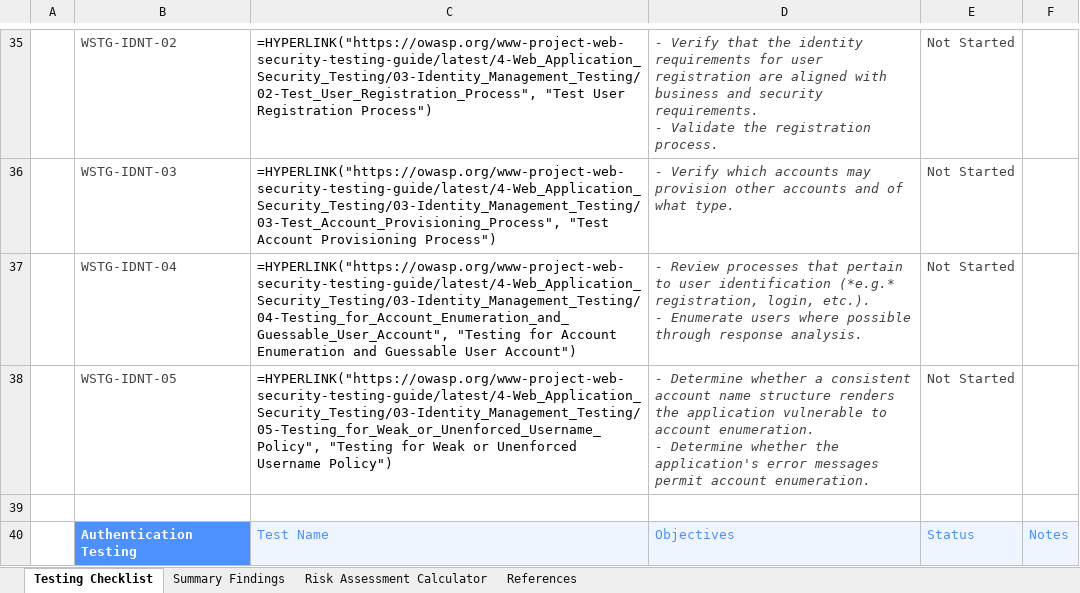
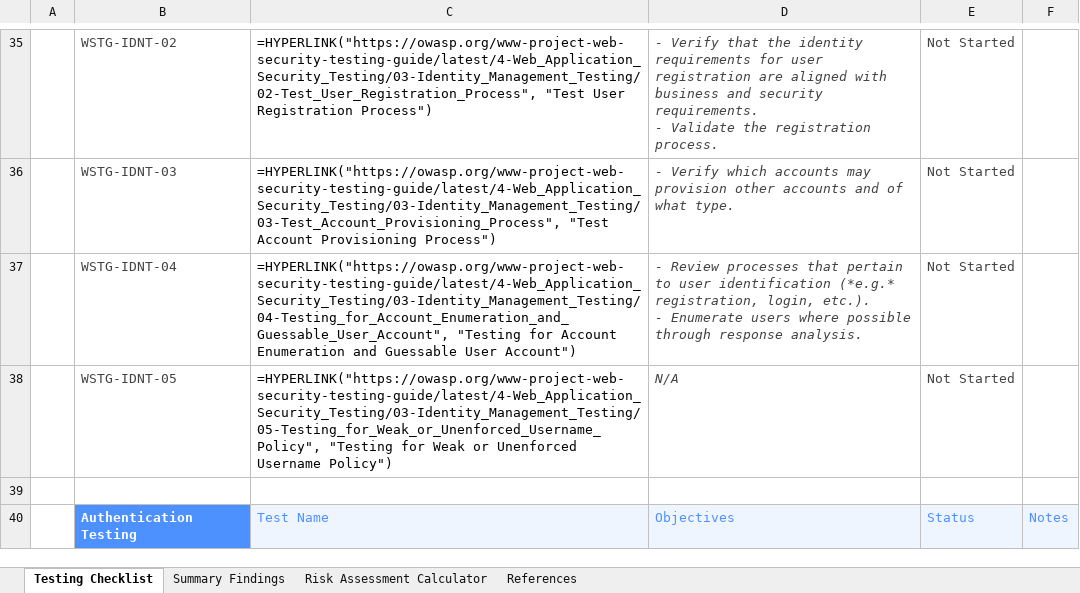
Before and after one commit to OWASP/wstg, an Excel workbook: checklists/checklist.xlsx, sheet Testing Checklist, drawn as a sheet; only a part is shown, gaps mark what is left out; values as stored, in another font and other column widths than the file's, no borders; formulas without a stored value are shown as written; conditional formats not drawn; ↵ is a line break in a cell; the diff names each change by its address in the sheet, - before the commit and + after, or states it on an @@ line.

Commit message:
Publish Latest checklists 2026-02-16 (#1320)
Updates based on OWASP/wstg@fc45768

```diff
--- a/checklists/checklist.xlsx (sheet Testing Checklist)
+++ b/checklists/checklist.xlsx (sheet Testing Checklist)
-D38: - Determine whether a consistent account name structure renders the application vulnerable to account enumeration. ↵ - Determine whether the application's error messages permit account enumeration.
+D38: N/A
```
Also changed, not shown: 2 other files.
